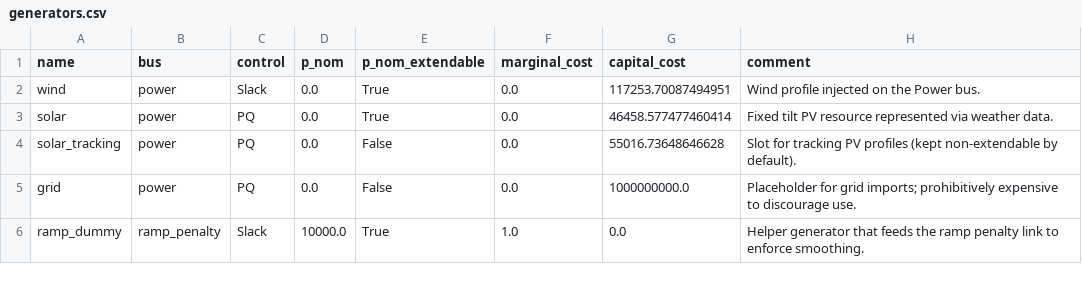
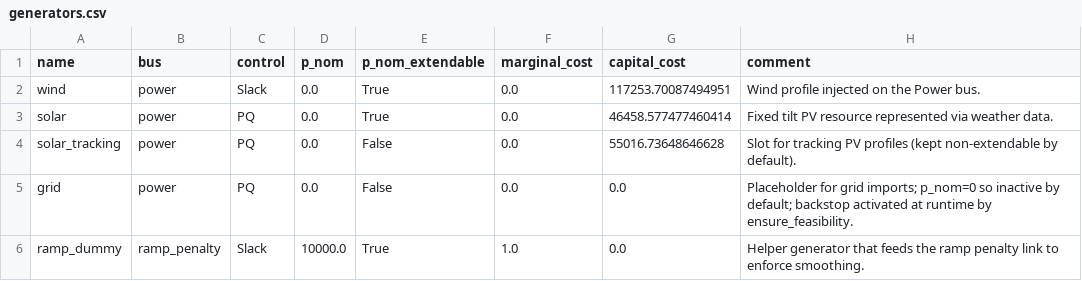
Before and after one commit to cpalazzi/green-lory, a CSV file: basic_ammonia_plant/generators.csv, drawn as a sheet.

Commit message:
fix: align penalty_link and grid backstop costs for comparable infeasibility
generators.csv: grid capital_cost 1e9 -> 0 (p_nom=0 so it never fires by
  default; ensure_feasibility overrides at runtime — no capital needed)

links.csv: penalty_link marginal_cost 1,000,000 -> 100,000 EUR/MWh to match
  the grid backstop (also 100,000 EUR/MWh), so penalty_link_mwh and
  grid_energy_mwh are on the same cost scale and directly comparable as
  infeasibility metrics

```diff
--- a/basic_ammonia_plant/generators.csv
+++ b/basic_ammonia_plant/generators.csv
@@ -4,3 +4,3 @@ solar,power,PQ,0.0,True,0.0,46458.577477460414,Fixed tilt PV resource represente
 solar_tracking,power,PQ,0.0,False,0.0,55016.73648646628,Slot for tracking PV profiles (kept non-extendable by default).
-grid,power,PQ,0.0,False,0.0,1000000000.0,Placeholder for grid imports; prohibitively expensive to discourage use.
+grid,power,PQ,0.0,False,0.0,0.0,Placeholder for grid imports; p_nom=0 so inactive by default; backstop activated at runtime by ensure_feasibility.
 ramp_dummy,ramp_penalty,Slack,10000.0,True,1.0,0.0,Helper generator that feeds the ramp penalty link to enforce smoothing.
```
Also changed, not shown: basic_ammonia_plant/links.csv.
